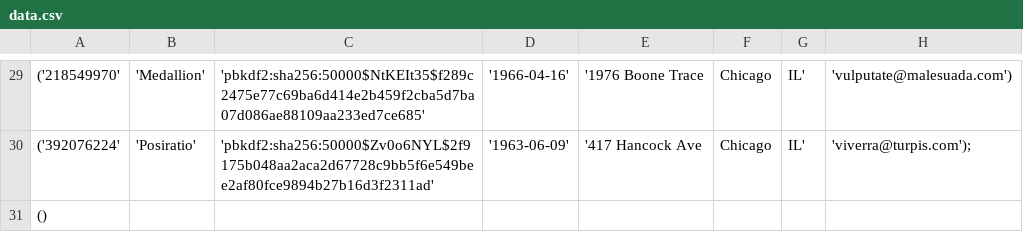
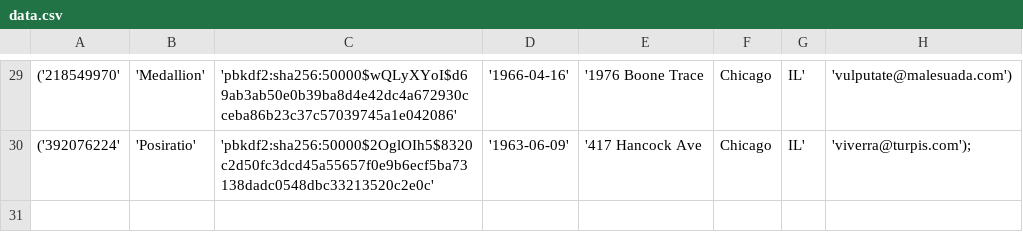
Before and after one commit to forrestyishichen/Real-Estate-Exchange-Web-Application, a CSV file: DDL/data.csv, drawn as a sheet; only a part is shown, gaps mark what is left out; the diff covers the shown part only.

```diff
--- a/DDL/data.csv
+++ b/DDL/data.csv
@@ -29,3 +29,2 @@
-('218549970', 'Medallion','pbkdf2:sha256:50000$NtKEIt35$f289c2475e77c69ba6d414e2b459f2cba5d7ba07d086ae88109aa233ed7ce685', '1966-04-16','1976 Boone Trace, Chicago, IL', 'vulputate@malesuada.com'),
-('392076224', 'Posiratio','pbkdf2:sha256:50000$Zv0o6NYL$2f9175b048aa2aca2d67728c9bb5f6e549bee2af80fce9894b27b16d3f2311ad', '1963-06-09','417 Hancock Ave, Chicago, IL', 'viverra@turpis.com');
-(),
+('218549970', 'Medallion','pbkdf2:sha256:50000$wQLyXYoI$d69ab3ab50e0b39ba8d4e42dc4a672930cceba86b23c37c57039745a1e042086', '1966-04-16','1976 Boone Trace, Chicago, IL', 'vulputate@malesuada.com')
+('392076224', 'Posiratio','pbkdf2:sha256:50000$2OglOIh5$8320c2d50fc3dcd45a55657f0e9b6ecf5ba73138dadc0548dbc33213520c2e0c', '1963-06-09','417 Hancock Ave, Chicago, IL', 'viverra@turpis.com');
```
Also changed, not shown: 28 edited cells elsewhere in this file, 4 other files.
